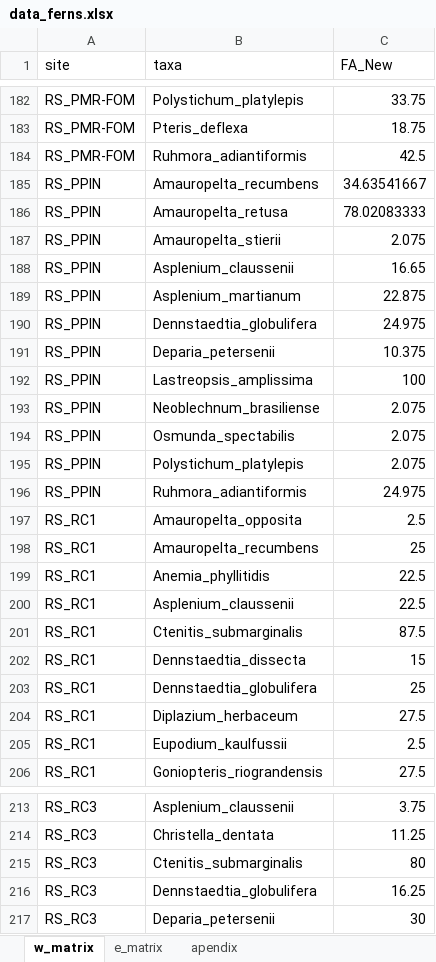
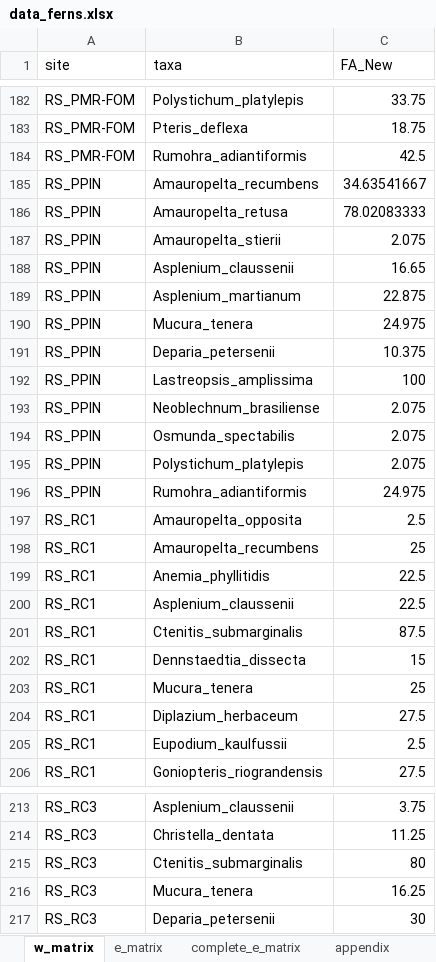
Before and after one commit to adiantopsis/Taxonomic_data_SAF, an Excel workbook: data/data_ferns.xlsx, sheet w_matrix, drawn as a sheet; only a part is shown, gaps mark what is left out; values as stored, in another font and other column widths than the file's, no borders; charts and pictures not drawn; the diff covers the shown part only; the diff names each change by its address in the sheet, - before the commit and + after, or states it on an @@ line.

```diff
--- a/data/data_ferns.xlsx (sheet w_matrix)
+++ b/data/data_ferns.xlsx (sheet w_matrix)
-sheet tab: apendix
+sheet tab: complete_e_matrix
+sheet tab: appendix
-B184 (taxa): Ruhmora_adiantiformis
+B184 (taxa): Rumohra_adiantiformis
-B190 (taxa): Dennstaedtia_globulifera
+B190 (taxa): Mucura_tenera
-B196 (taxa): Ruhmora_adiantiformis
+B196 (taxa): Rumohra_adiantiformis
-B203 (taxa): Dennstaedtia_globulifera
+B203 (taxa): Mucura_tenera
-B216 (taxa): Dennstaedtia_globulifera
+B216 (taxa): Mucura_tenera
```
Also changed, not shown: 4 added rows, 4 removed rows, 17 moved rows and 20 edited cells elsewhere in this sheet, sheet e_matrix, sheet complete_e_matrix, other sheet tabs, charts or pictures, 4 other files.
